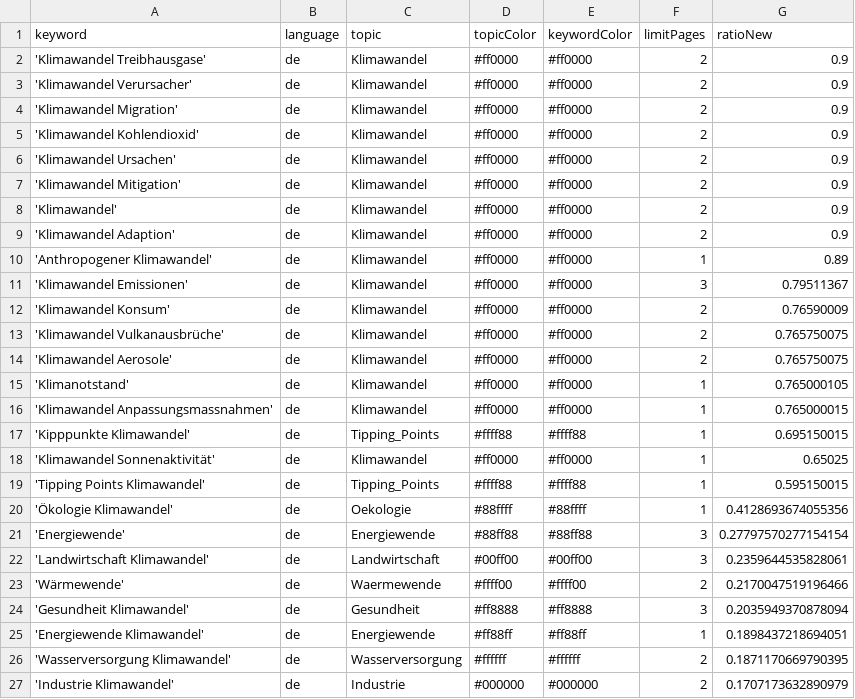
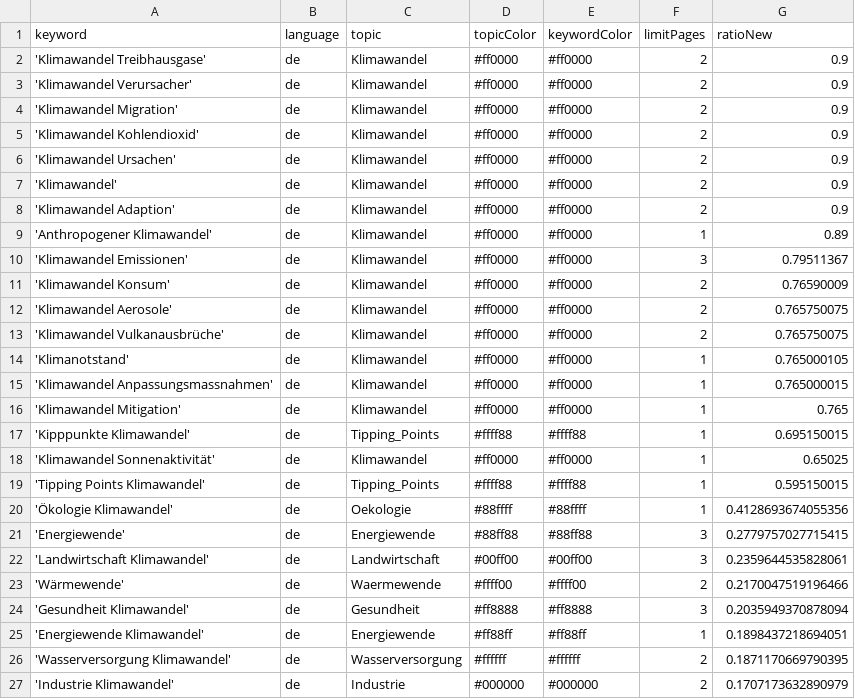
Before and after one commit to claba-news/climateIsComing, a CSV file: keywords.csv, drawn as a sheet; only a part is shown.

Commit message:
Commit from GitHub Actions (harvest:0.0)

```diff
--- a/keywords.csv
+++ b/keywords.csv
@@ -6,3 +6,2 @@ keyword,language,topic,topicColor,keywordColor,limitPages,ratioNew
 'Klimawandel Ursachen',de,Klimawandel,#ff0000,#ff0000,2,0.9
-'Klimawandel Mitigation',de,Klimawandel,#ff0000,#ff0000,2,0.9
 'Klimawandel',de,Klimawandel,#ff0000,#ff0000,2,0.9
@@ -12,6 +11,7 @@ keyword,language,topic,topicColor,keywordColor,limitPages,ratioNew
 'Klimawandel Konsum',de,Klimawandel,#ff0000,#ff0000,2,0.76590009
+'Klimawandel Aerosole',de,Klimawandel,#ff0000,#ff0000,2,0.765750075
 'Klimawandel Vulkanausbrüche',de,Klimawandel,#ff0000,#ff0000,2,0.765750075
-'Klimawandel Aerosole',de,Klimawandel,#ff0000,#ff0000,2,0.765750075
 'Klimanotstand',de,Klimawandel,#ff0000,#ff0000,1,0.765000105
 'Klimawandel Anpassungsmassnahmen',de,Klimawandel,#ff0000,#ff0000,1,0.765000015
+'Klimawandel Mitigation',de,Klimawandel,#ff0000,#ff0000,1,0.765
 'Kipppunkte Klimawandel',de,Tipping_Points,#ffff88,#ffff88,1,0.695150015
@@ -20,3 +20,3 @@ keyword,language,topic,topicColor,keywordColor,limitPages,ratioNew
 'Ökologie Klimawandel',de,Oekologie,#88ffff,#88ffff,1,0.4128693674055356
-'Energiewende',de,Energiewende,#88ff88,#88ff88,3,0.27797570277154154
+'Energiewende',de,Energiewende,#88ff88,#88ff88,3,0.2779757027715415
 'Landwirtschaft Klimawandel',de,Landwirtschaft,#00ff00,#00ff00,3,0.2359644535828061
```
